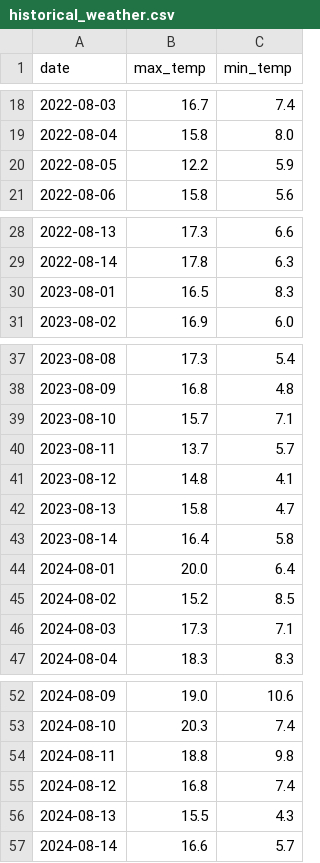
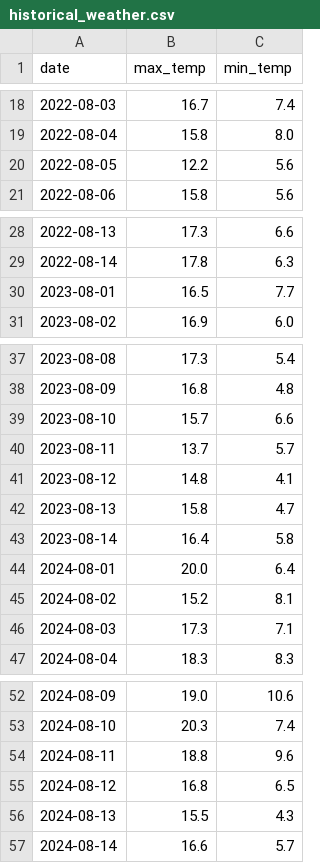
Before and after one commit to anr3123-star/weather-tracker, a CSV file: historical_weather.csv, drawn as a sheet; only a part is shown, gaps mark what is left out; the diff covers the shown part only.

```diff
--- a/historical_weather.csv
+++ b/historical_weather.csv
@@ -19,3 +19,3 @@ date,max_temp,min_temp
 2022-08-04,15.8,8.0
-2022-08-05,12.2,5.9
+2022-08-05,12.2,5.6
 2022-08-06,15.8,5.6
@@ -29,3 +29,3 @@ date,max_temp,min_temp
 2022-08-14,17.8,6.3
-2023-08-01,16.5,8.3
+2023-08-01,16.5,7.7
 2023-08-02,16.9,6.0
@@ -38,3 +38,3 @@ date,max_temp,min_temp
 2023-08-09,16.8,4.8
-2023-08-10,15.7,7.1
+2023-08-10,15.7,6.6
 2023-08-11,13.7,5.7
@@ -44,3 +44,3 @@ date,max_temp,min_temp
 2024-08-01,20.0,6.4
-2024-08-02,15.2,8.5
+2024-08-02,15.2,8.1
 2024-08-03,17.3,7.1
@@ -53,4 +53,4 @@ date,max_temp,min_temp
 2024-08-10,20.3,7.4
-2024-08-11,18.8,9.8
-2024-08-12,16.8,7.4
+2024-08-11,18.8,9.6
+2024-08-12,16.8,6.5
 2024-08-13,15.5,4.3
```
Also changed, not shown: 1 edited cell elsewhere in this file, daily_log.csv, 2 other files.
